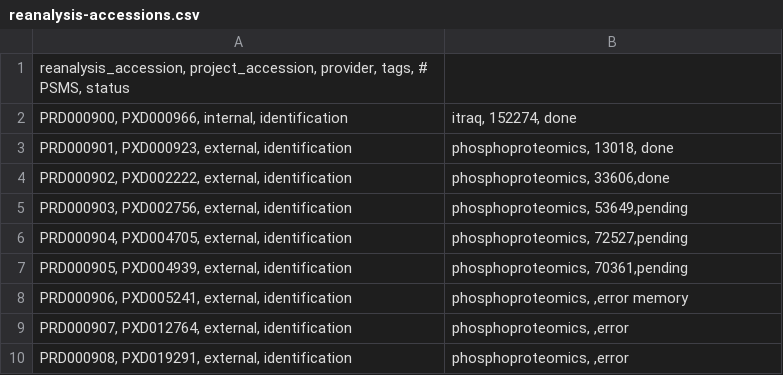
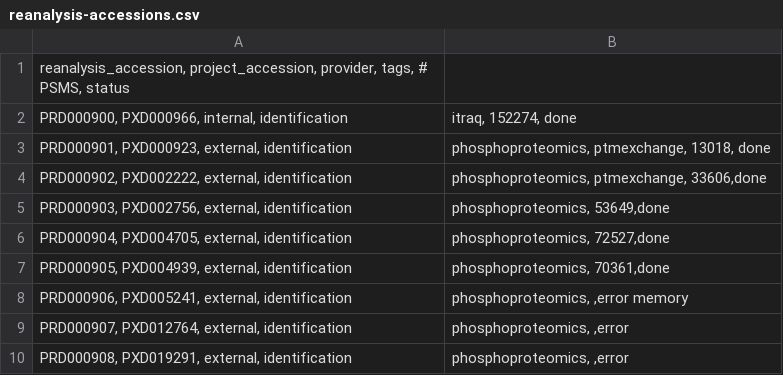
Before and after one commit to PRIDE-Archive/pride-molecule-indexer, a CSV file: data/reanalysis-accessions.csv, drawn as a sheet.

```diff
--- a/data/reanalysis-accessions.csv
+++ b/data/reanalysis-accessions.csv
@@ -2,7 +2,7 @@ reanalysis_accession, project_accession, provider, tags, # PSMS, status
 PRD000900, PXD000966, internal, identification|itraq, 152274, done
-PRD000901, PXD000923, external, identification|phosphoproteomics, 13018, done
-PRD000902, PXD002222, external, identification|phosphoproteomics, 33606,done
-PRD000903, PXD002756, external, identification|phosphoproteomics, 53649,pending
-PRD000904, PXD004705, external, identification|phosphoproteomics, 72527,pending
-PRD000905, PXD004939, external, identification|phosphoproteomics, 70361,pending
+PRD000901, PXD000923, external, identification|phosphoproteomics, ptmexchange, 13018, done
+PRD000902, PXD002222, external, identification|phosphoproteomics, ptmexchange, 33606,done
+PRD000903, PXD002756, external, identification|phosphoproteomics, 53649,done
+PRD000904, PXD004705, external, identification|phosphoproteomics, 72527,done
+PRD000905, PXD004939, external, identification|phosphoproteomics, 70361,done
 PRD000906, PXD005241, external, identification|phosphoproteomics, ,error memory
```
Also changed, not shown: 6 other files.
